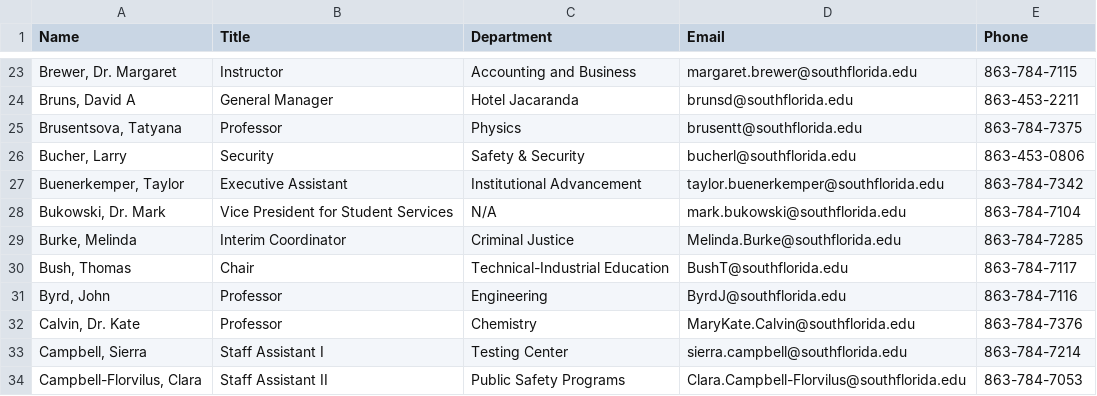
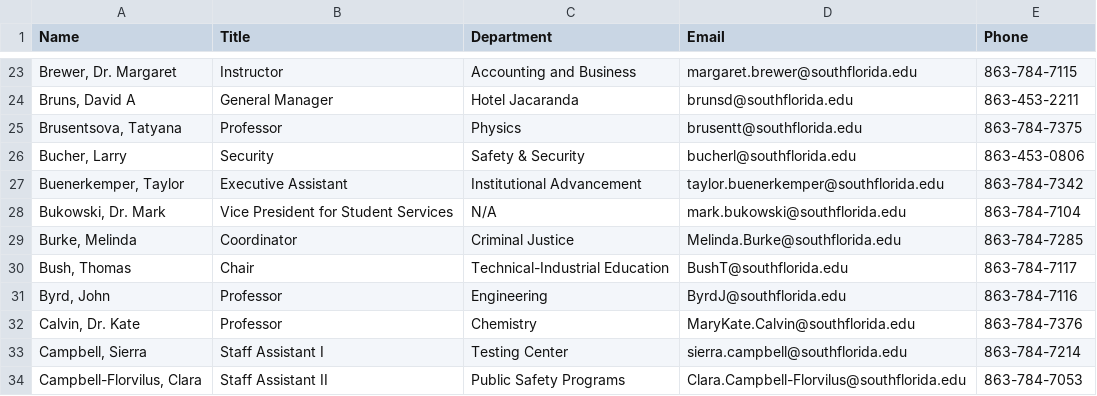
Before and after one commit to South-Florida-State-College/experience-ellucian, a CSV file: docs/employee_directory.csv, drawn as a sheet; only a part is shown, gaps mark what is left out.

```diff
--- a/docs/employee_directory.csv
+++ b/docs/employee_directory.csv
@@ -28,3 +28,3 @@ Name,Title,Department,Email,Phone
 "Bukowski, Dr. Mark",Vice President for Student Services,N/A,mark.bukowski@southflorida.edu,863-784-7104
-"Burke, Melinda",Interim Coordinator,Criminal Justice,Melinda.Burke@southflorida.edu,863-784-7285
+"Burke, Melinda",Coordinator,Criminal Justice,Melinda.Burke@southflorida.edu,863-784-7285
 "Bush, Thomas",Chair,Technical-Industrial Education,BushT@southflorida.edu,863-784-7117
```
